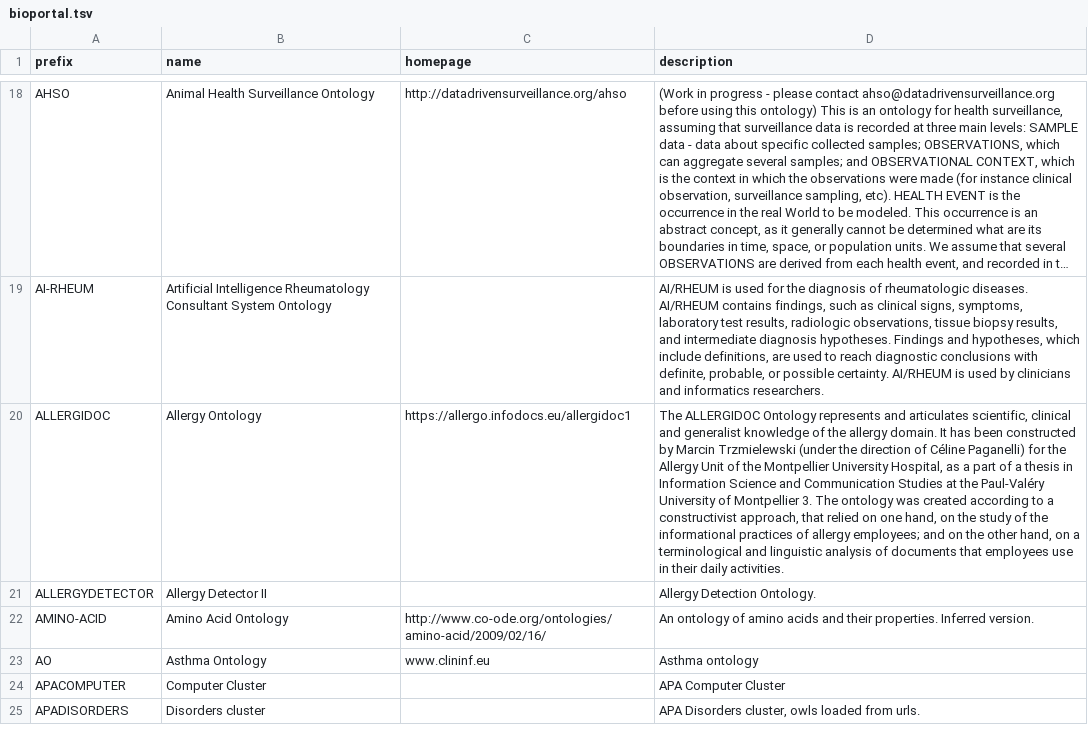
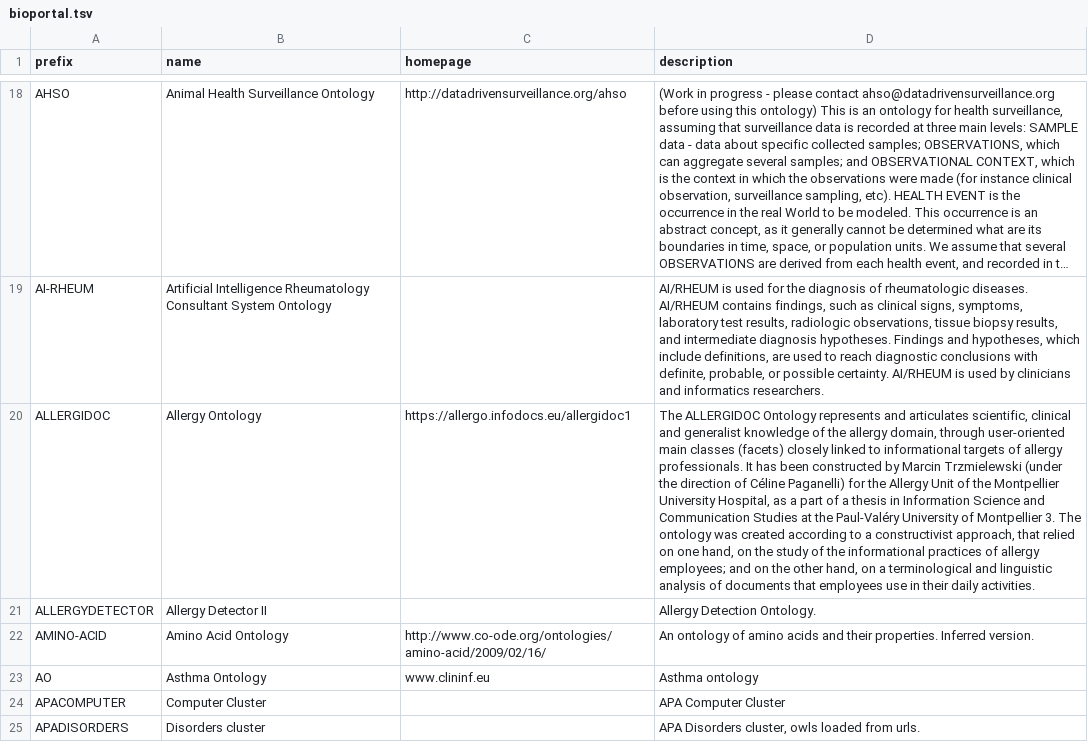
Before and after one commit to tanayshah2/bioregistry, a TSV file: exports/alignment/bioportal.tsv, drawn as a sheet; only a part is shown, gaps mark what is left out; long unchanged cells end in …; the diff names each change by its address in the sheet, - before the commit and + after, or states it on an @@ line.

```diff
--- a/exports/alignment/bioportal.tsv
+++ b/exports/alignment/bioportal.tsv
-D20 (description): …the allergy domain. It has…
+D20 (description): …the allergy domain, through user-oriented main classes (facets) closely linked to informational targets of allergy professionals. It has…
```
Also changed, not shown: exports/alignment/aberowl.tsv, exports/alignment/agroportal.tsv, 48 other files.
